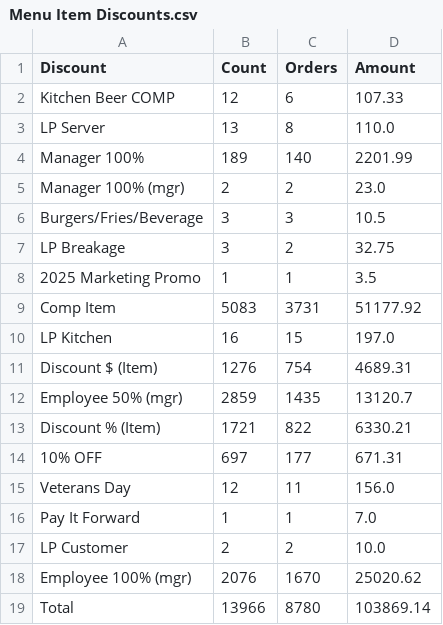
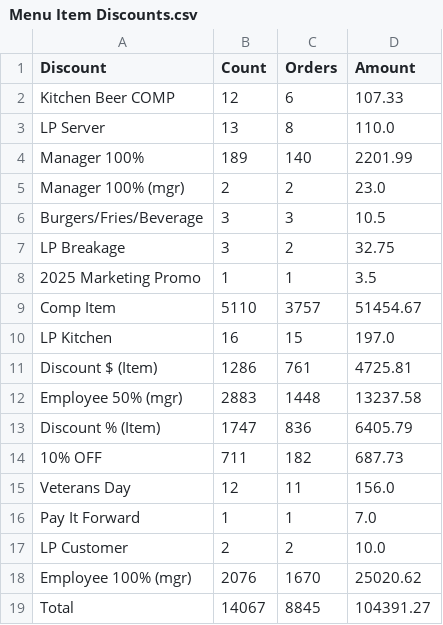
Before and after one commit to BHERRIN7/brassstap-data, a CSV file: data/Menu Item Discounts.csv, drawn as a sheet.

Commit message:
Update Menu Item Discounts.csv — 2026-08-30

```diff
--- a/data/Menu Item Discounts.csv
+++ b/data/Menu Item Discounts.csv
@@ -8,8 +8,8 @@ LP Breakage,3,2,32.75
 2025 Marketing Promo,1,1,3.5
-Comp Item,5083,3731,51177.92
+Comp Item,5110,3757,51454.67
 LP Kitchen,16,15,197.0
-Discount $ (Item),1276,754,4689.31
-Employee 50% (mgr),2859,1435,13120.7
-Discount % (Item),1721,822,6330.21
-10% OFF,697,177,671.31
+Discount $ (Item),1286,761,4725.81
+Employee 50% (mgr),2883,1448,13237.58
+Discount % (Item),1747,836,6405.79
+10% OFF,711,182,687.73
 Veterans Day,12,11,156.0
@@ -18,2 +18,2 @@ LP Customer,2,2,10.0
 Employee 100% (mgr),2076,1670,25020.62
-Total,13966,8780,103869.14
+Total,14067,8845,104391.27
```
